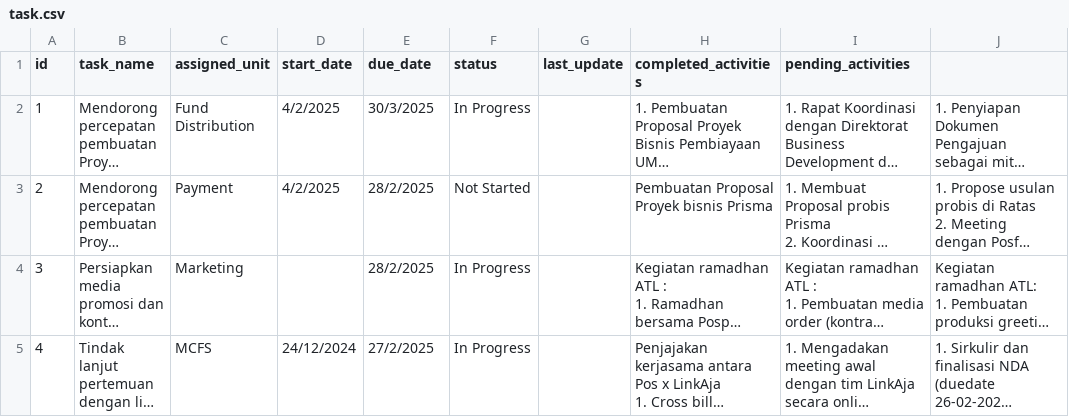
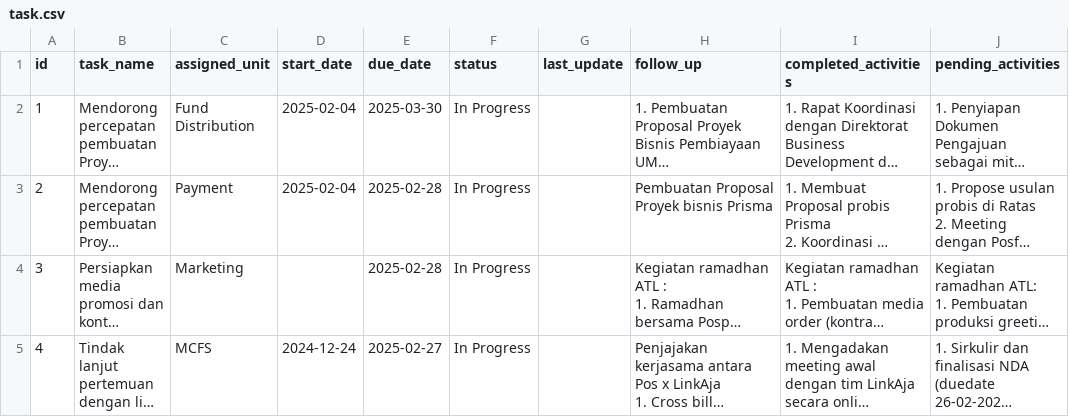
Before and after one commit to arsyi4111/Task_Dashboard_streamlit, a CSV file: task.csv, drawn as a sheet; only a part is shown; long unchanged cells end in …; the diff covers the shown part only; the diff names each change by its address in the sheet, - before the commit and + after, or states it on an @@ line.

```diff
--- a/task.csv
+++ b/task.csv
-H1: completed_activities
+H1: follow_up
-I1: pending_activities
+I1: completed_activities
-J1: (empty)
+J1: pending_activities
-D2:D3 (start_date): 4/2/2025
+D2:D3 (start_date): 2025-02-04
-E2 (due_date): 30/3/2025
+E2 (due_date): 2025-03-30
-E3:E4 (due_date): 28/2/2025
+E3:E4 (due_date): 2025-02-28
-F3 (status): Not Started
+F3 (status): In Progress
-D5 (start_date): 24/12/2024
+D5 (start_date): 2024-12-24
-E5 (due_date): 27/2/2025
+E5 (due_date): 2025-02-27
```
Also changed, not shown: 29 edited cells elsewhere in this file, 3 other files.
